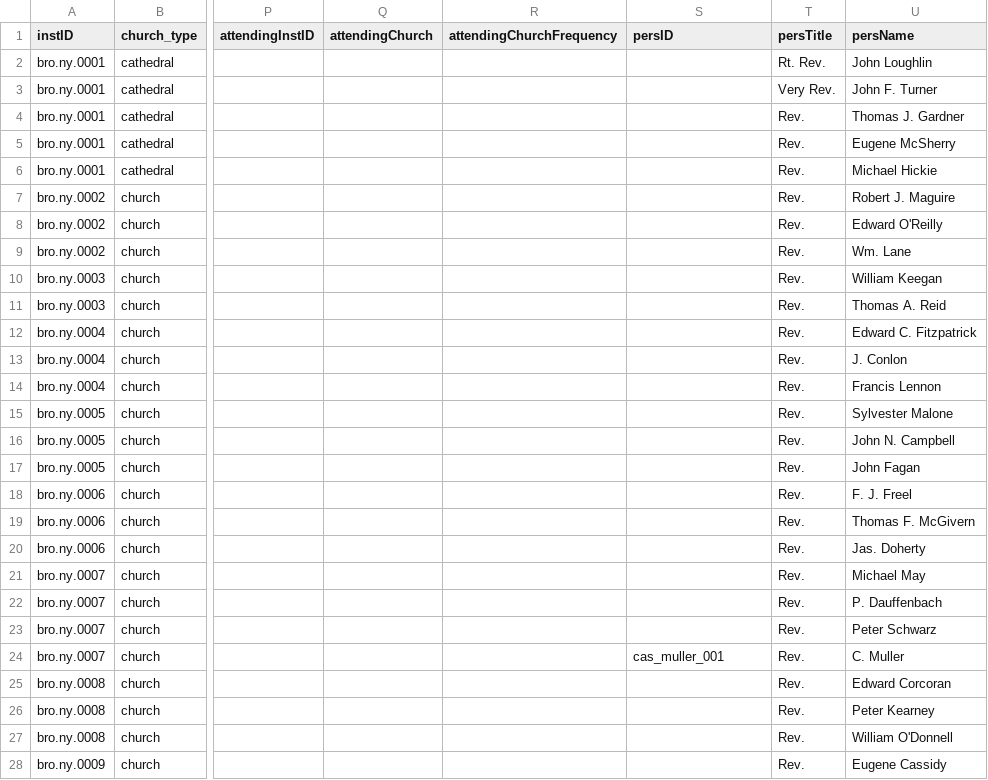
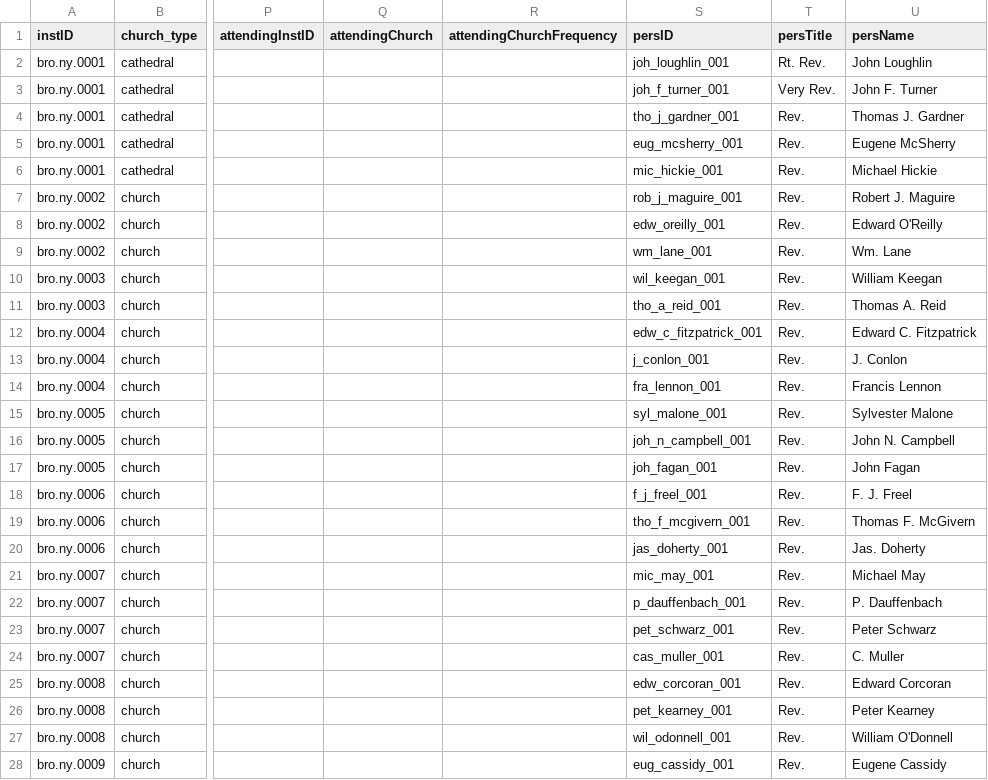
Before and after one commit to YuchenX063/Almanacs-Preprocess, a CSV file: processed/Brooklyn1870.csv, drawn as a sheet; only a part is shown, gaps mark what is left out; the diff covers the shown part only; the diff names each change by its address in the sheet, - before the commit and + after, or states it on an @@ line.

```diff
--- a/processed/Brooklyn1870.csv
+++ b/processed/Brooklyn1870.csv
-S2 (persID): (empty)
+S2 (persID): joh_loughlin_001
-S3 (persID): (empty)
+S3 (persID): joh_f_turner_001
-S4 (persID): (empty)
+S4 (persID): tho_j_gardner_001
-S5 (persID): (empty)
+S5 (persID): eug_mcsherry_001
-S6 (persID): (empty)
+S6 (persID): mic_hickie_001
-S7 (persID): (empty)
+S7 (persID): rob_j_maguire_001
-S8 (persID): (empty)
+S8 (persID): edw_oreilly_001
-S9 (persID): (empty)
+S9 (persID): wm_lane_001
-S10 (persID): (empty)
+S10 (persID): wil_keegan_001
-S11 (persID): (empty)
+S11 (persID): tho_a_reid_001
-S12 (persID): (empty)
+S12 (persID): edw_c_fitzpatrick_001
-S13 (persID): (empty)
+S13 (persID): j_conlon_001
-S14 (persID): (empty)
+S14 (persID): fra_lennon_001
-S15 (persID): (empty)
+S15 (persID): syl_malone_001
-S16 (persID): (empty)
+S16 (persID): joh_n_campbell_001
-S17 (persID): (empty)
+S17 (persID): joh_fagan_001
-S18 (persID): (empty)
+S18 (persID): f_j_freel_001
-S19 (persID): (empty)
+S19 (persID): tho_f_mcgivern_001
-S20 (persID): (empty)
+S20 (persID): jas_doherty_001
-S21 (persID): (empty)
+S21 (persID): mic_may_001
-S22 (persID): (empty)
+S22 (persID): p_dauffenbach_001
-S23 (persID): (empty)
+S23 (persID): pet_schwarz_001
-S25 (persID): (empty)
+S25 (persID): edw_corcoran_001
-S26 (persID): (empty)
+S26 (persID): pet_kearney_001
-S27 (persID): (empty)
+S27 (persID): wil_odonnell_001
-S28 (persID): (empty)
+S28 (persID): eug_cassidy_001
```
Also changed, not shown: 51 edited cells elsewhere in this file, processed/Columbus1870.csv, processed/Covington1870.csv, 17 other files.
